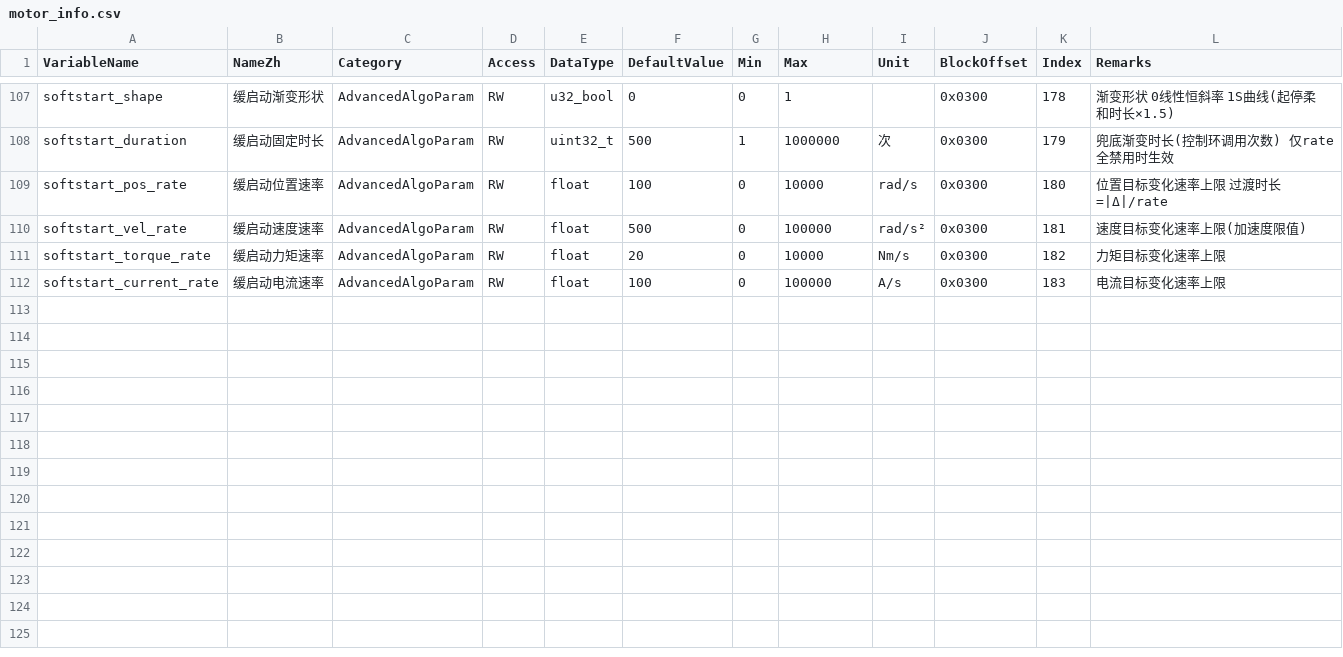
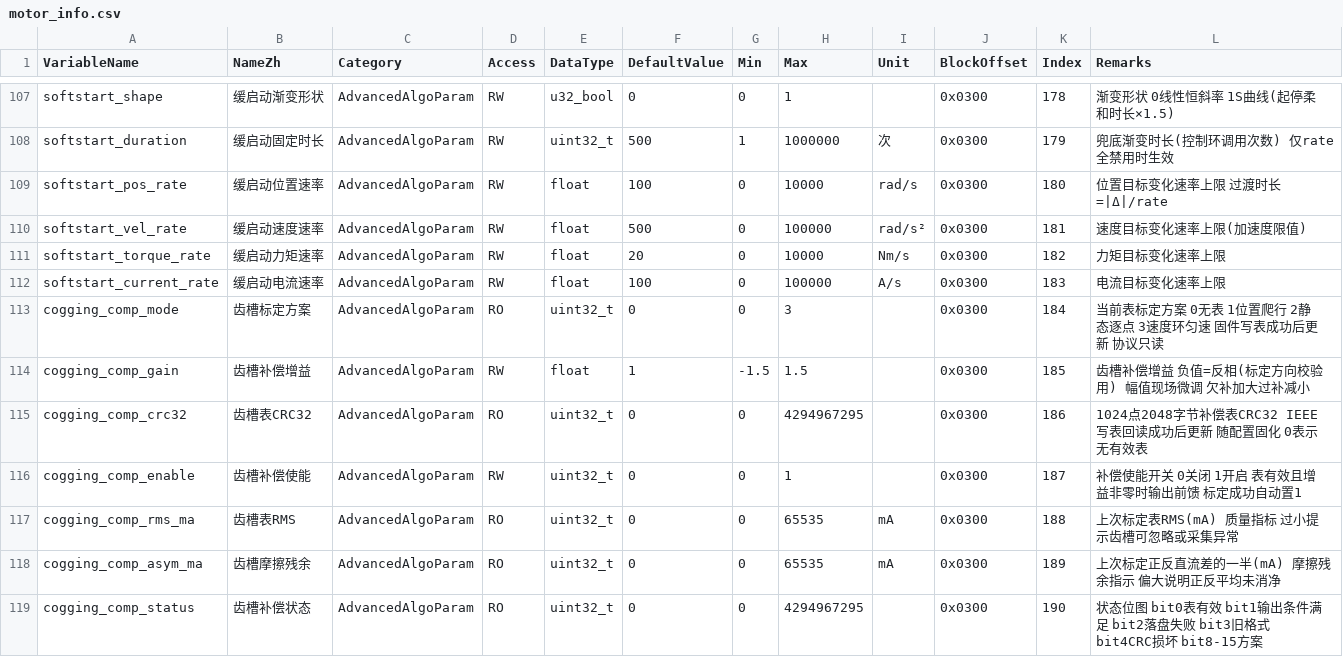
Before and after one commit to DalinYYYY/JM-Studio, a CSV file: resources/motor_info.csv, drawn as a sheet; only a part is shown, gaps mark what is left out; the diff names each change by its address in the sheet, - before the commit and + after, or states it on an @@ line.

```diff
--- a/resources/motor_info.csv
+++ b/resources/motor_info.csv
+row 113: cogging_comp_mode | 齿槽标定方案 | AdvancedAlgoParam | RO | uint32_t | 0 | 0 | 3 |  | 0x0300 | 184 | 当前表标定方案 0无表 1位置爬行 2静态逐点 3速度环匀速 固件写表成功后更新 协议只读
+row 114: cogging_comp_gain | 齿槽补偿增益 | AdvancedAlgoParam | RW | float | 1 | -1.5 | 1.5 |  | 0x0300 | 185 | 齿槽补偿增益 负值=反相(标定方向校验用) 幅值现场微调 欠补加大过补减小
+row 115: cogging_comp_crc32 | 齿槽表CRC32 | AdvancedAlgoParam | RO | uint32_t | 0 | 0 | 4294967295 |  | 0x0300 | 186 | 1024点2048字节补偿表CRC32 IEEE 写表回读成功后更新 随配置固化 0表示无有效表
+row 116: cogging_comp_enable | 齿槽补偿使能 | AdvancedAlgoParam | RW | uint32_t | 0 | 0 | 1 |  | 0x0300 | 187 | 补偿使能开关 0关闭 1开启 表有效且增益非零时输出前馈 标定成功自动置1
+row 117: cogging_comp_rms_ma | 齿槽表RMS | AdvancedAlgoParam | RO | uint32_t | 0 | 0 | 65535 | mA | 0x0300 | 188 | 上次标定表RMS(mA) 质量指标 过小提示齿槽可忽略或采集异常
+row 118: cogging_comp_asym_ma | 齿槽摩擦残余 | AdvancedAlgoParam | RO | uint32_t | 0 | 0 | 65535 | mA | 0x0300 | 189 | 上次标定正反直流差的一半(mA) 摩擦残余指示 偏大说明正反平均未消净
+row 119: cogging_comp_status | 齿槽补偿状态 | AdvancedAlgoParam | RO | uint32_t | 0 | 0 | 4294967295 |  | 0x0300 | 190 | 状态位图 bit0表有效 bit1输出条件满足 bit2落盘失败 bit3旧格式 bit4CRC损坏 bit8-15方案
```
Also changed, not shown: resources/fault_param.csv, resources/joint_motor_command_list.csv, 16 other files.
